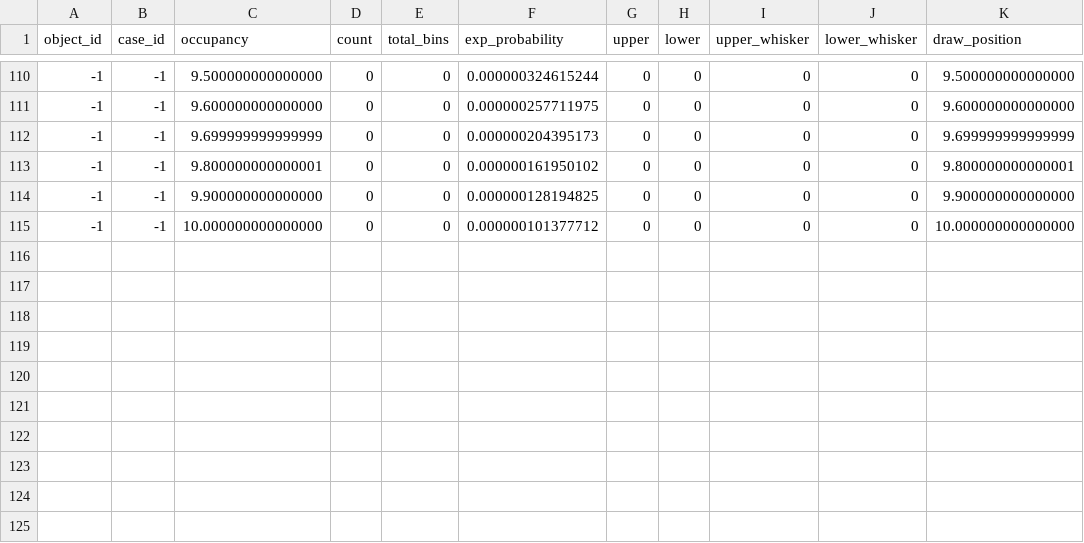
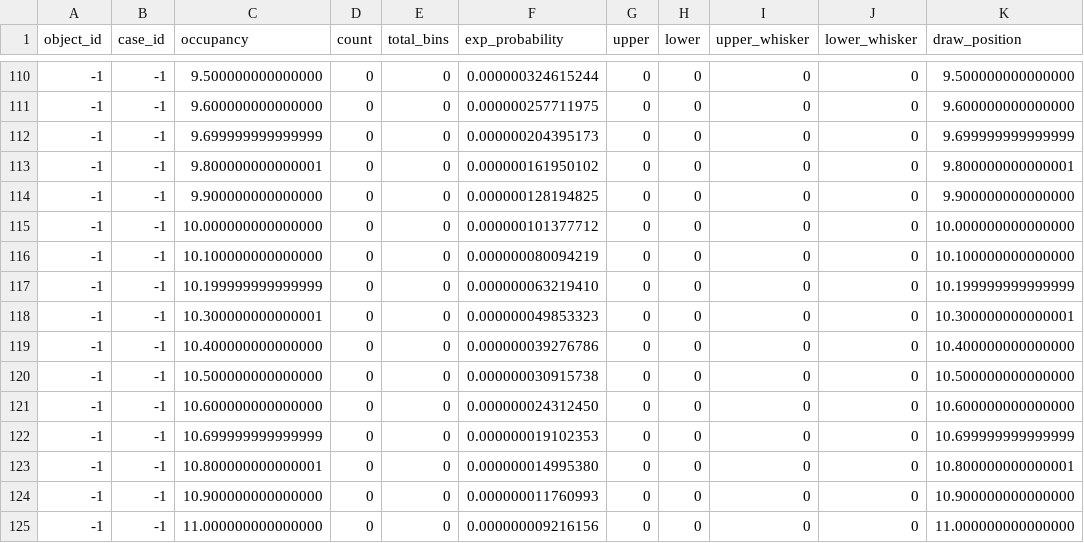
Before and after one commit to Xilinion/TPHT-Figure-Tex, a CSV file: csv/occupancy_results.csv, drawn as a sheet; only a part is shown, gaps mark what is left out; the diff covers the shown part only.

```diff
--- a/csv/occupancy_results.csv
+++ b/csv/occupancy_results.csv
@@ -115 +115,11 @@ object_id,case_id,occupancy,count,total_bins,exp_probability,upper,lower,upper_w
 -1,-1,10.000000000000000,0,0,0.000000101377712,0,0,0,0,10.000000000000000
+-1,-1,10.100000000000000,0,0,0.000000080094219,0,0,0,0,10.100000000000000
+-1,-1,10.199999999999999,0,0,0.000000063219410,0,0,0,0,10.199999999999999
+-1,-1,10.300000000000001,0,0,0.000000049853323,0,0,0,0,10.300000000000001
+-1,-1,10.400000000000000,0,0,0.000000039276786,0,0,0,0,10.400000000000000
+-1,-1,10.500000000000000,0,0,0.000000030915738,0,0,0,0,10.500000000000000
+-1,-1,10.600000000000000,0,0,0.000000024312450,0,0,0,0,10.600000000000000
+-1,-1,10.699999999999999,0,0,0.000000019102353,0,0,0,0,10.699999999999999
+-1,-1,10.800000000000001,0,0,0.000000014995380,0,0,0,0,10.800000000000001
+-1,-1,10.900000000000000,0,0,0.000000011760993,0,0,0,0,10.900000000000000
+-1,-1,11.000000000000000,0,0,0.000000009216156,0,0,0,0,11.000000000000000
```
Also changed, not shown: 55 edited cells elsewhere in this file, csv/occupancy_experimental_box.csv, csv/occupancy_poisson.csv, 5 other files.
